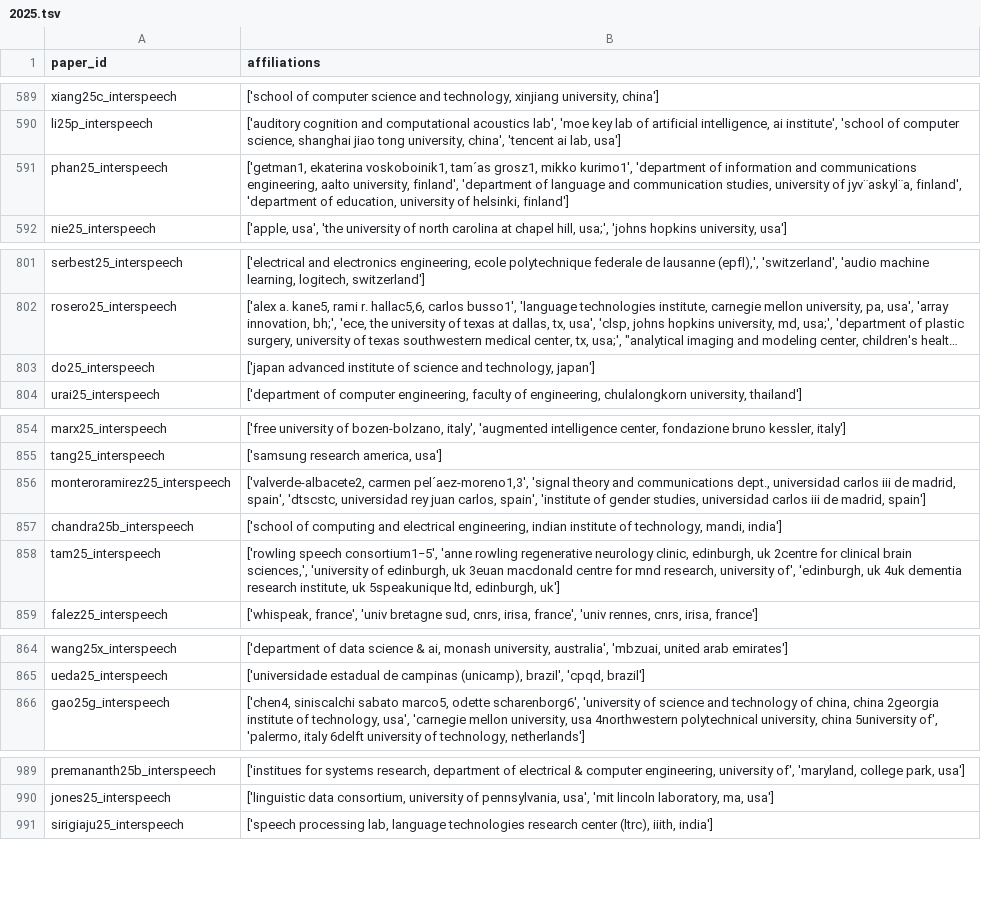
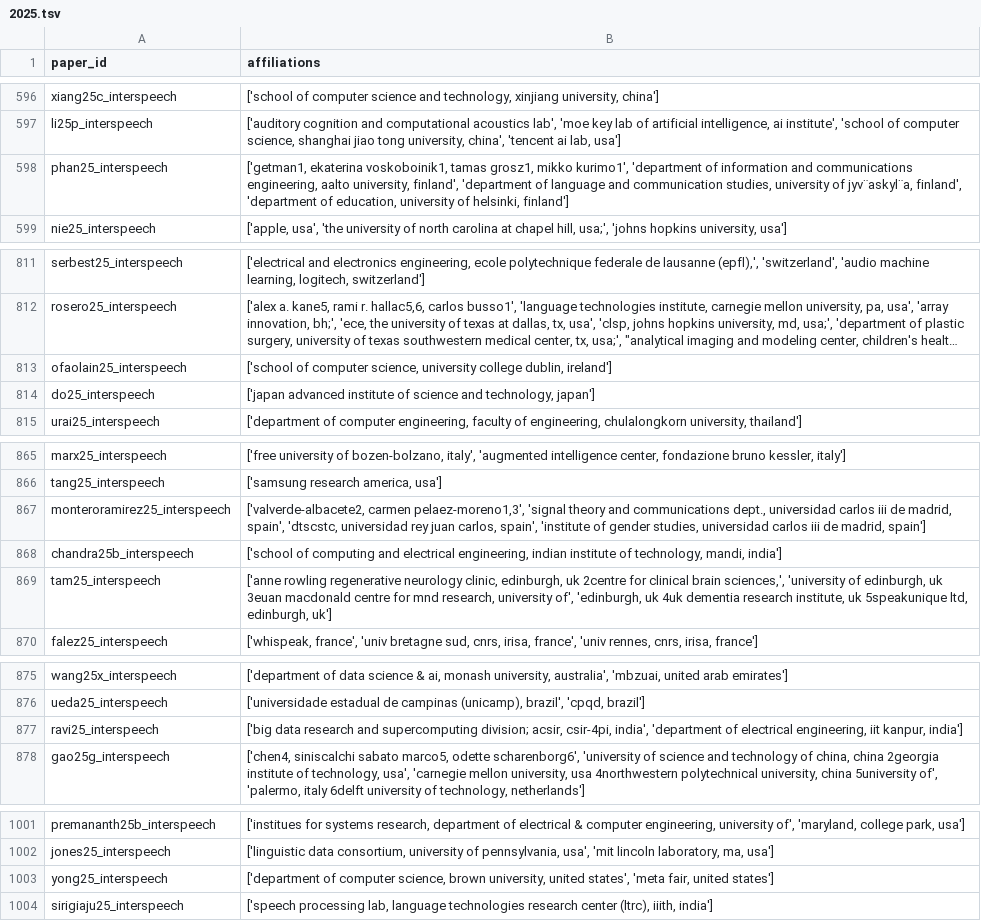
Before and after one commit to seblemaguer/tmp_isca_affiliations_extraction, a TSV file: interspeech_2013_2025_affiliations/dataframe/2025.tsv, drawn as a sheet; only a part is shown, gaps mark what is left out; long unchanged cells end in …; addresses are those after the commit; the diff covers the shown part only; the diff names each change by its address in the sheet, - before the commit and + after, or states it on an @@ line.

Commit message:
feat: Interspeech 2025 should now be good (some breaking changes, see desc below)
  - cleaning is now done in lower case for simplicity

```diff
--- a/interspeech_2013_2025_affiliations/dataframe/2025.tsv
+++ b/interspeech_2013_2025_affiliations/dataframe/2025.tsv
-B598 (affiliations): …ekaterina voskoboinik1, tam´as grosz1, mikko…
+B598 (affiliations): …ekaterina voskoboinik1, tamas grosz1, mikko…
+row 813: ofaolain25_interspeech | ['school of computer science, university college dublin, ireland']
-B867 (affiliations): ['valverde-albacete2, carmen pel´aez-moreno1,3', 'signal theory…
+B867 (affiliations): ['valverde-albacete2, carmen pelaez-moreno1,3', 'signal theory…
-B869 (affiliations): ['rowling speech consortium1−5', 'anne rowling regenerative…
+B869 (affiliations): ['anne rowling regenerative…
+row 877: ravi25_interspeech | ['big data research and supercomputing division; acsir, csir-4pi, india', 'department of electrical engineering, iit kanpur, india']
+row 1003: yong25_interspeech | ['department of computer science, brown university, united states', 'meta fair, united states']
```
Also changed, not shown: 10 added rows and 3 edited cells elsewhere in this file, 1 other file.
